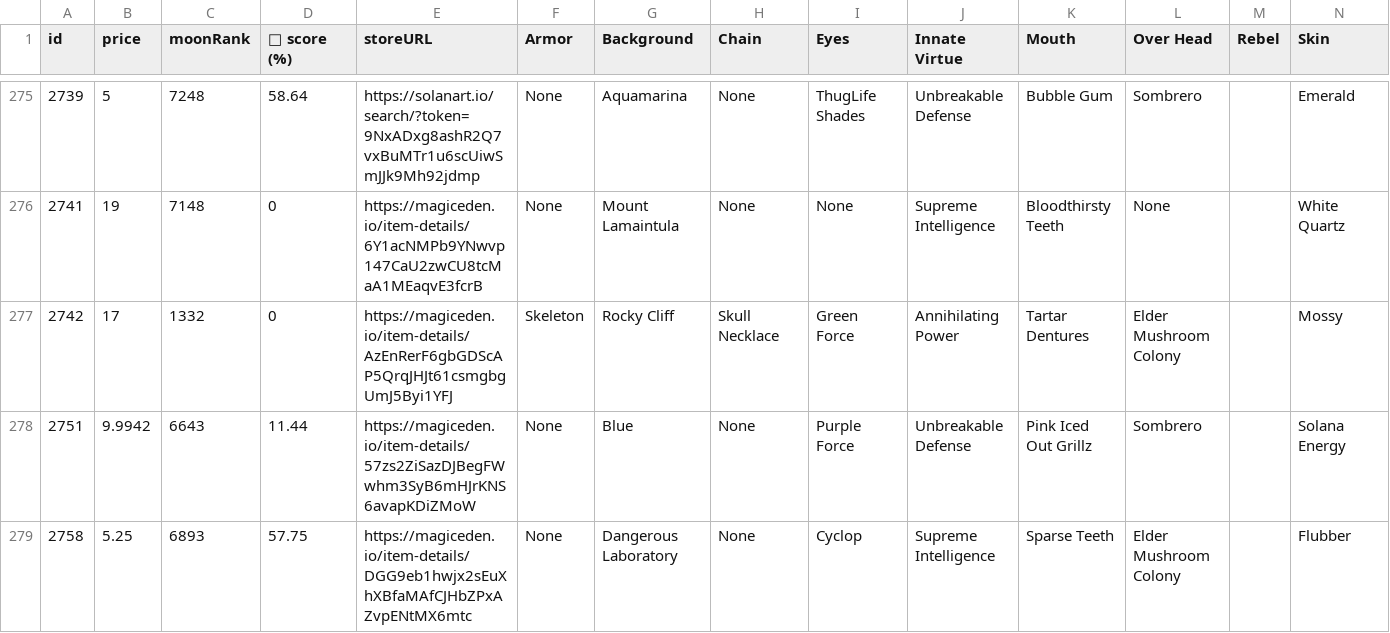
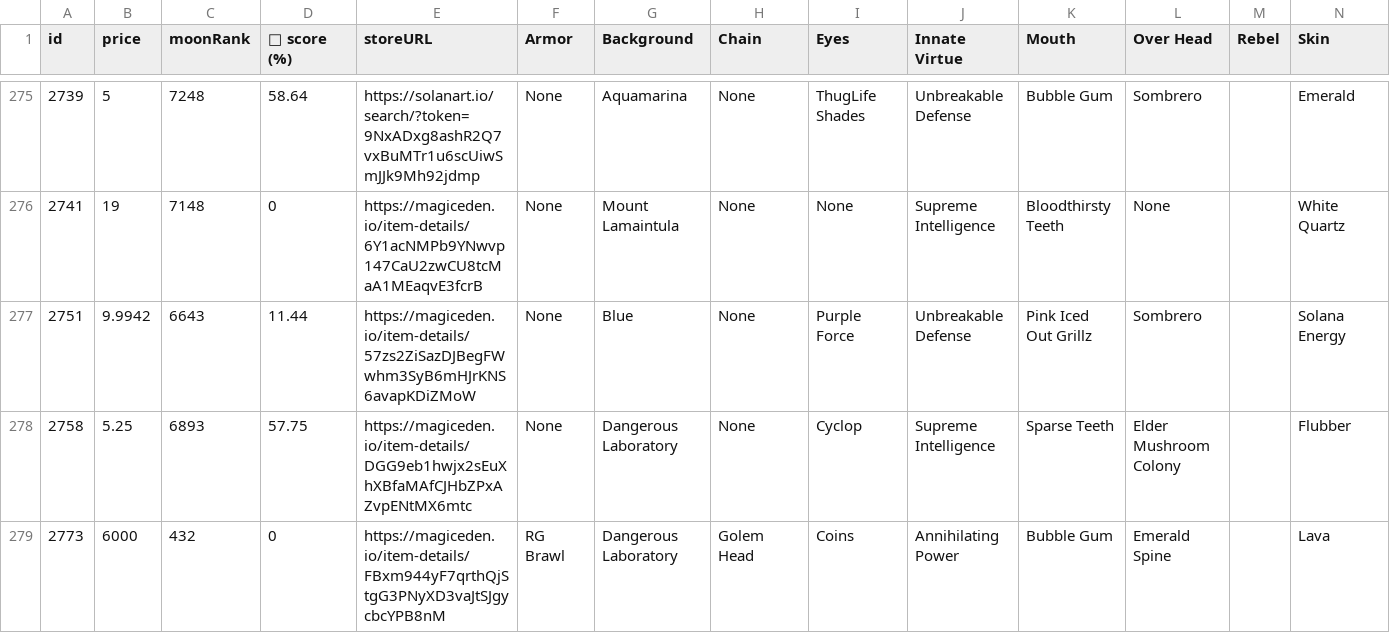
Before and after one commit to lsamoht/sol-nft-monitor, a CSV file: rude_golems.csv, drawn as a sheet; only a part is shown, gaps mark what is left out; the shorter side is filled out with more unchanged rows; removed rows and columns are numbered as before the commit, all else as after; rows hold the shown columns only; the diff covers the shown part only; the diff names each change by its address in the sheet, - before the commit and + after, or states it on an @@ line.

Commit message:
Flat: latest data (2022-02-26T16:28:22.583Z) {   "date": "2022-02-26T16:28:22.583Z",   "files": [     {       "name": "rude_golems.csv",       "deltaBytes": 869,       "source": "https://reqbin.com/echo/get/json"     },     {       "name": "rude_golems.csv",       "deltaBytes": 677,       "source": "https://qzlsklfacc.medianetwork.cloud/get_nft?collection=rudegolems&page=0&limit=100&order=price-ASC&fits=any&trait=&search=&min=0&max=0&listed=true&ownedby=&attrib_count=&bid=all"     },     {       "name": "sea_shanties.csv",       "deltaBytes": 74,       "source": "https://reqbin.com/echo/get/json"     },     {       "name": "balloonsville.csv",       "deltaBytes": -184,       "source": "https://reqbin.com/echo/get/json"     },     {       "name": "balloonsville.csv",       "deltaBytes": -184,       "source": "https://qzlsklfacc.medianetwork.cloud/get_nft?collection=balloonsville&page=0&limit=100&order=price-ASC&fits=any&trait=&search=&min=0&max=0&listed=true&ownedby=&attrib_count=&bid=all"     },     {       "name": "zilla_vs_kong.csv",       "deltaBytes": -70,       "source": "https://reqbin.com/echo/get/json"     }   ] }

```diff
--- a/rude_golems.csv
+++ b/rude_golems.csv
-row 277: 2742 | 17 | 1332 | 0 | https://magiceden.io/item-details/AzEnRerF6gbGDScAP5QrqJHJt61csmgbgUmJ5Byi1YFJ | Skeleton | Rocky Cliff | Skull Necklace | Green Force | Annihilating Power | Tartar Dentures | Elder Mushroom Colony |  | Mossy
```
Also changed, not shown: 2 added rows, 2 removed rows and 4 edited cells elsewhere in this file, balloonsville.csv, sea_shanties.csv, 1 other file.
